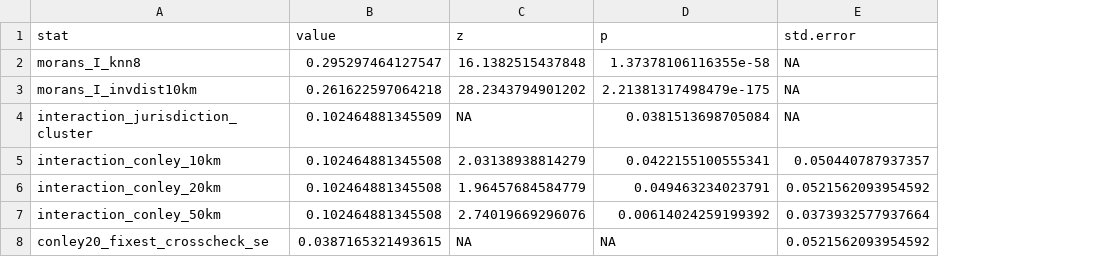
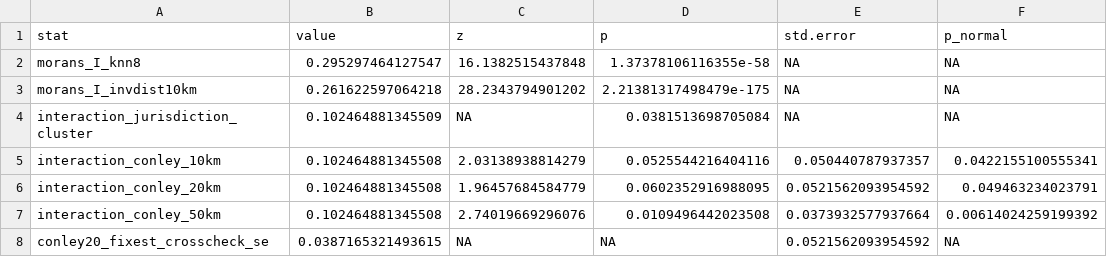
Before and after one commit to pdez90/colorado_zoning_segregation, a CSV file: output/models/p4_spatial_inference.csv, drawn as a sheet; the diff names each change by its address in the sheet, - before the commit and + after, or states it on an @@ line.

```diff
--- a/output/models/p4_spatial_inference.csv
+++ b/output/models/p4_spatial_inference.csv
+column F (p_normal), rows 2-8: NA | NA | NA | 0.0422155100555341 | 0.049463234023791 | 0.00614024259199392 | NA
-D5 (p): 0.0422155100555341
+D5 (p): 0.0525544216404116
-D6 (p): 0.049463234023791
+D6 (p): 0.0602352916988095
-D7 (p): 0.00614024259199392
+D7 (p): 0.0109496442023508
```
Also changed, not shown: output/models/co_exclusionary_measure_comparison.csv, output/models/co_model_coefficients.csv, 37 other files.
